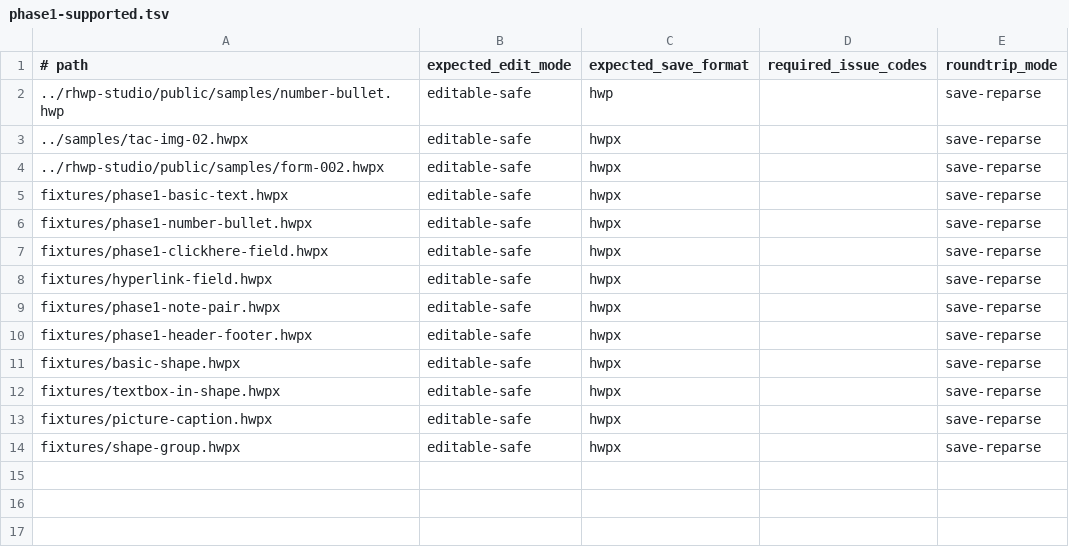
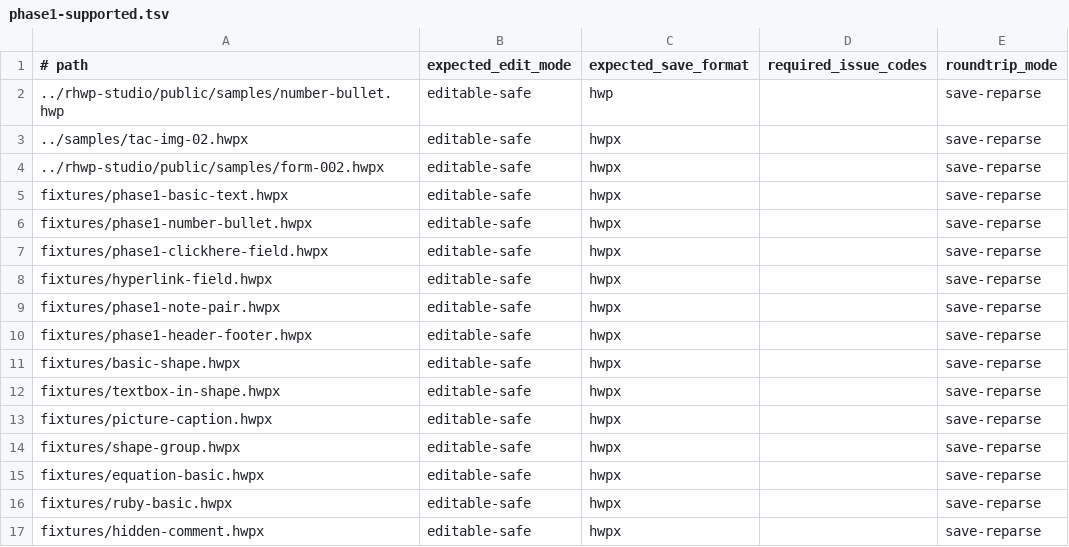
Before and after one commit to cys123431-ship-it/rhwp-ubuntu-desktop-20260416, a TSV file: compatibility-corpus/phase1-supported.tsv, drawn as a sheet.

Commit message:
Promote wave 4 fixtures to release corpus

```diff
--- a/compatibility-corpus/phase1-supported.tsv
+++ b/compatibility-corpus/phase1-supported.tsv
@@ -14 +14,4 @@ fixtures/picture-caption.hwpx	editable-safe	hwpx		save-reparse
 fixtures/shape-group.hwpx	editable-safe	hwpx		save-reparse
+fixtures/equation-basic.hwpx	editable-safe	hwpx		save-reparse
+fixtures/ruby-basic.hwpx	editable-safe	hwpx		save-reparse
+fixtures/hidden-comment.hwpx	editable-safe	hwpx		save-reparse
```
Also changed, not shown: compatibility-corpus/phase2-extended.tsv, 2 other files.
